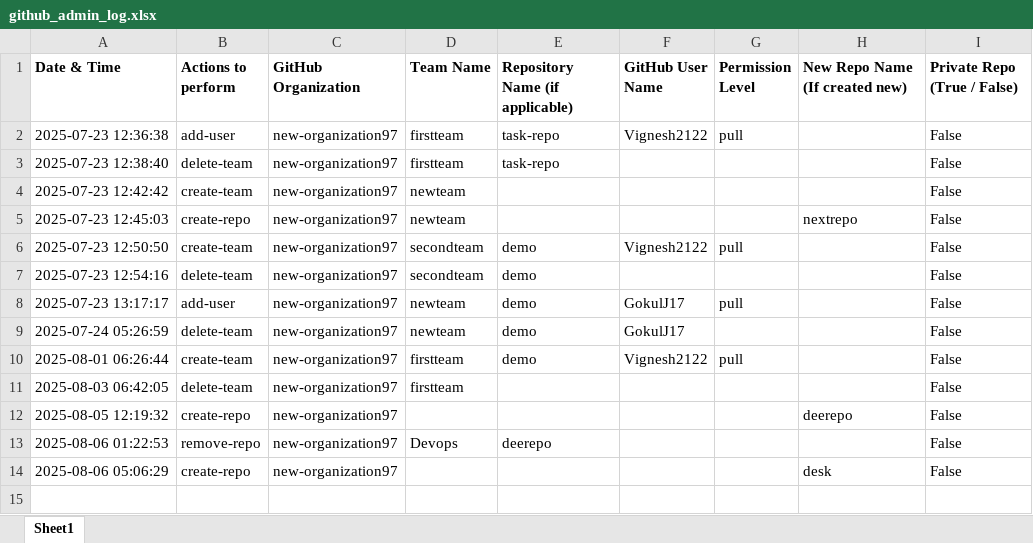
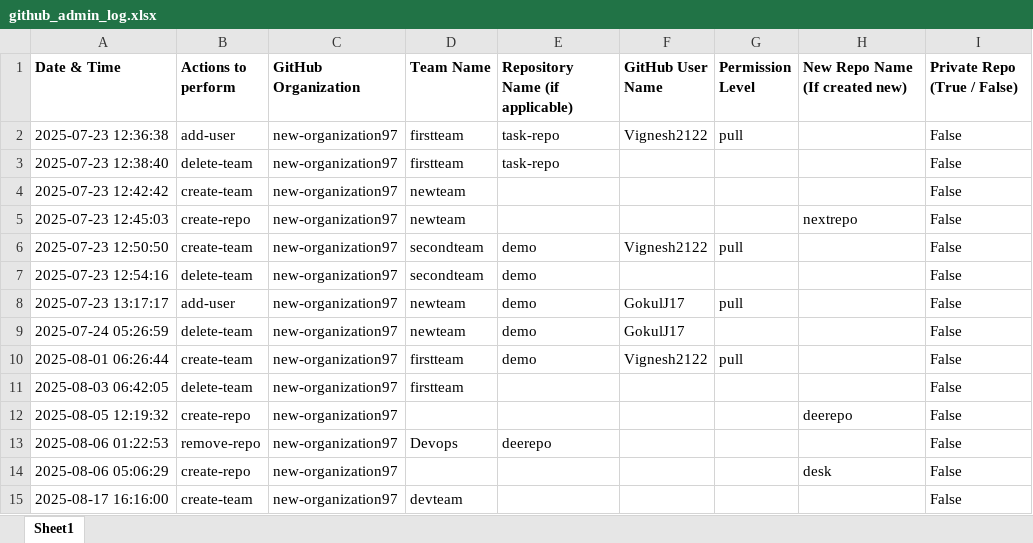
Before and after one commit to new-organization97/demo, an Excel workbook: logs/github_admin_log.xlsx, sheet Sheet1, drawn as a sheet; values as stored, in another font and other column widths than the file's, no borders; the diff names each change by its address in the sheet, - before the commit and + after, or states it on an @@ line.

```diff
--- a/logs/github_admin_log.xlsx (sheet Sheet1)
+++ b/logs/github_admin_log.xlsx (sheet Sheet1)
+row 15: 2025-08-17 16:16:00 | create-team | new-organization97 | devteam |  |  |  |  | False
```
